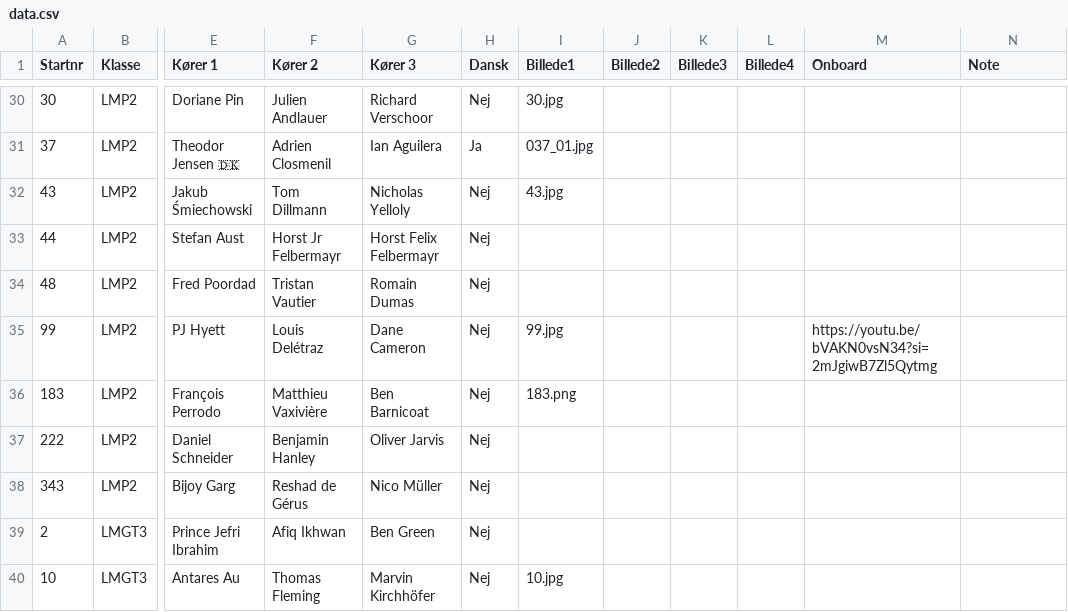
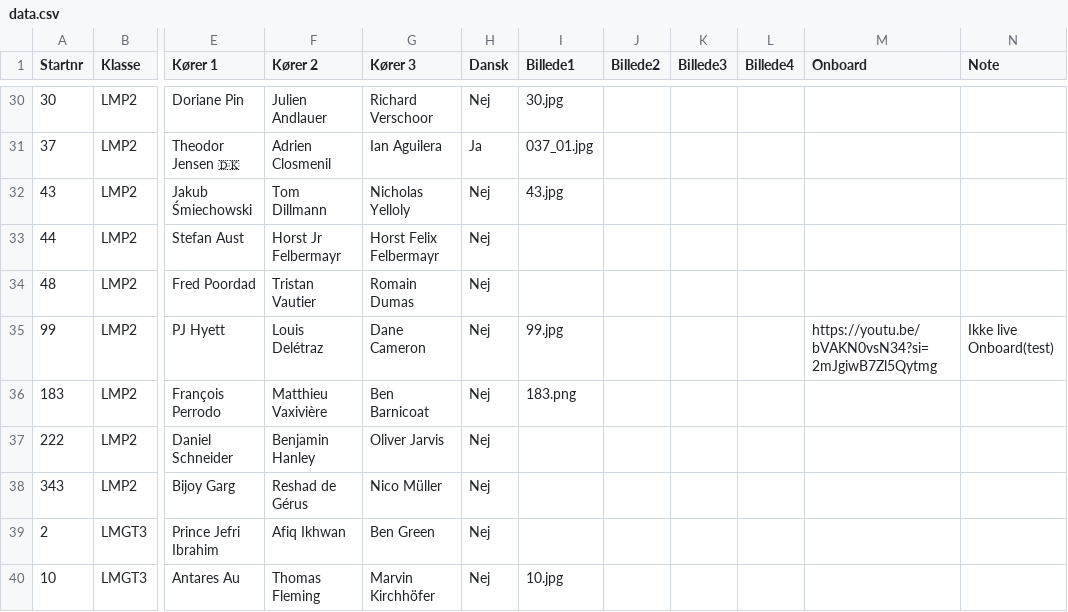
Before and after one commit to Stormse74/lemans2026-spotterguide, a CSV file: data.csv, drawn as a sheet; only a part is shown, gaps mark what is left out; the diff names each change by its address in the sheet, - before the commit and + after, or states it on an @@ line.

Commit message:
Update data.csv

```diff
--- a/data.csv
+++ b/data.csv
-N35 (Note): (empty)
+N35 (Note): Ikke live Onboard(test)
```
